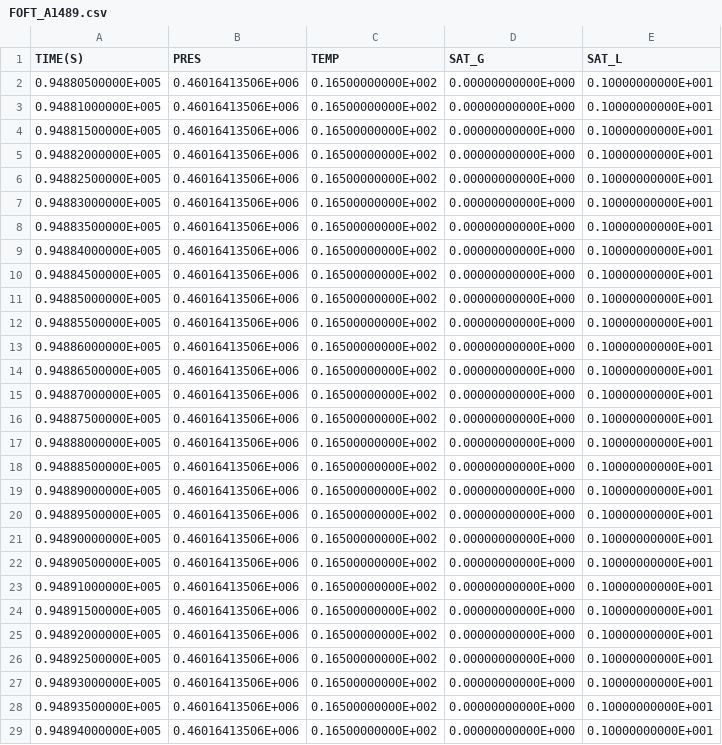
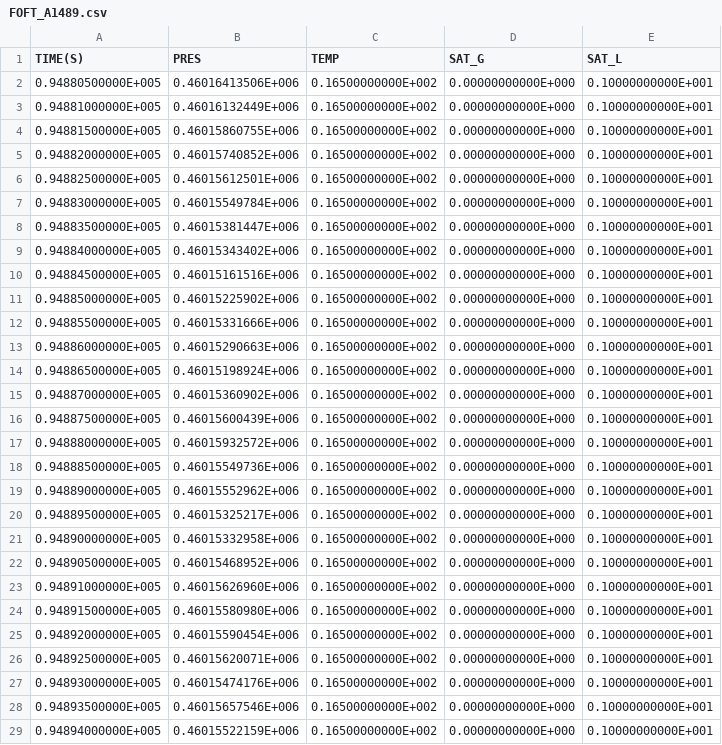
Before and after one commit to kiyoomogi/FS-C, a CSV file: coarse_model/coupled_model/3_THM/FOFT_A1489.csv, drawn as a sheet; only a part is shown; the diff covers the shown part only.

Commit message:
results with porosity model

```diff
--- a/coarse_model/coupled_model/3_THM/FOFT_A1489.csv
+++ b/coarse_model/coupled_model/3_THM/FOFT_A1489.csv
@@ -2,28 +2,28 @@
   0.94880500000E+005,  0.46016413506E+006,  0.16500000000E+002,  0.00000000000E+000,  0.10000000000E+001
-  0.94881000000E+005,  0.46016413506E+006,  0.16500000000E+002,  0.00000000000E+000,  0.10000000000E+001
-  0.94881500000E+005,  0.46016413506E+006,  0.16500000000E+002,  0.00000000000E+000,  0.10000000000E+001
-  0.94882000000E+005,  0.46016413506E+006,  0.16500000000E+002,  0.00000000000E+000,  0.10000000000E+001
-  0.94882500000E+005,  0.46016413506E+006,  0.16500000000E+002,  0.00000000000E+000,  0.10000000000E+001
-  0.94883000000E+005,  0.46016413506E+006,  0.16500000000E+002,  0.00000000000E+000,  0.10000000000E+001
-  0.94883500000E+005,  0.46016413506E+006,  0.16500000000E+002,  0.00000000000E+000,  0.10000000000E+001
-  0.94884000000E+005,  0.46016413506E+006,  0.16500000000E+002,  0.00000000000E+000,  0.10000000000E+001
-  0.94884500000E+005,  0.46016413506E+006,  0.16500000000E+002,  0.00000000000E+000,  0.10000000000E+001
-  0.94885000000E+005,  0.46016413506E+006,  0.16500000000E+002,  0.00000000000E+000,  0.10000000000E+001
-  0.94885500000E+005,  0.46016413506E+006,  0.16500000000E+002,  0.00000000000E+000,  0.10000000000E+001
-  0.94886000000E+005,  0.46016413506E+006,  0.16500000000E+002,  0.00000000000E+000,  0.10000000000E+001
-  0.94886500000E+005,  0.46016413506E+006,  0.16500000000E+002,  0.00000000000E+000,  0.10000000000E+001
-  0.94887000000E+005,  0.46016413506E+006,  0.16500000000E+002,  0.00000000000E+000,  0.10000000000E+001
-  0.94887500000E+005,  0.46016413506E+006,  0.16500000000E+002,  0.00000000000E+000,  0.10000000000E+001
-  0.94888000000E+005,  0.46016413506E+006,  0.16500000000E+002,  0.00000000000E+000,  0.10000000000E+001
-  0.94888500000E+005,  0.46016413506E+006,  0.16500000000E+002,  0.00000000000E+000,  0.10000000000E+001
-  0.94889000000E+005,  0.46016413506E+006,  0.16500000000E+002,  0.00000000000E+000,  0.10000000000E+001
-  0.94889500000E+005,  0.46016413506E+006,  0.16500000000E+002,  0.00000000000E+000,  0.10000000000E+001
-  0.94890000000E+005,  0.46016413506E+006,  0.16500000000E+002,  0.00000000000E+000,  0.10000000000E+001
-  0.94890500000E+005,  0.46016413506E+006,  0.16500000000E+002,  0.00000000000E+000,  0.10000000000E+001
-  0.94891000000E+005,  0.46016413506E+006,  0.16500000000E+002,  0.00000000000E+000,  0.10000000000E+001
-  0.94891500000E+005,  0.46016413506E+006,  0.16500000000E+002,  0.00000000000E+000,  0.10000000000E+001
-  0.94892000000E+005,  0.46016413506E+006,  0.16500000000E+002,  0.00000000000E+000,  0.10000000000E+001
-  0.94892500000E+005,  0.46016413506E+006,  0.16500000000E+002,  0.00000000000E+000,  0.10000000000E+001
-  0.94893000000E+005,  0.46016413506E+006,  0.16500000000E+002,  0.00000000000E+000,  0.10000000000E+001
-  0.94893500000E+005,  0.46016413506E+006,  0.16500000000E+002,  0.00000000000E+000,  0.10000000000E+001
-  0.94894000000E+005,  0.46016413506E+006,  0.16500000000E+002,  0.00000000000E+000,  0.10000000000E+001
+  0.94881000000E+005,  0.46016132449E+006,  0.16500000000E+002,  0.00000000000E+000,  0.10000000000E+001
+  0.94881500000E+005,  0.46015860755E+006,  0.16500000000E+002,  0.00000000000E+000,  0.10000000000E+001
+  0.94882000000E+005,  0.46015740852E+006,  0.16500000000E+002,  0.00000000000E+000,  0.10000000000E+001
+  0.94882500000E+005,  0.46015612501E+006,  0.16500000000E+002,  0.00000000000E+000,  0.10000000000E+001
+  0.94883000000E+005,  0.46015549784E+006,  0.16500000000E+002,  0.00000000000E+000,  0.10000000000E+001
+  0.94883500000E+005,  0.46015381447E+006,  0.16500000000E+002,  0.00000000000E+000,  0.10000000000E+001
+  0.94884000000E+005,  0.46015343402E+006,  0.16500000000E+002,  0.00000000000E+000,  0.10000000000E+001
+  0.94884500000E+005,  0.46015161516E+006,  0.16500000000E+002,  0.00000000000E+000,  0.10000000000E+001
+  0.94885000000E+005,  0.46015225902E+006,  0.16500000000E+002,  0.00000000000E+000,  0.10000000000E+001
+  0.94885500000E+005,  0.46015331666E+006,  0.16500000000E+002,  0.00000000000E+000,  0.10000000000E+001
+  0.94886000000E+005,  0.46015290663E+006,  0.16500000000E+002,  0.00000000000E+000,  0.10000000000E+001
+  0.94886500000E+005,  0.46015198924E+006,  0.16500000000E+002,  0.00000000000E+000,  0.10000000000E+001
+  0.94887000000E+005,  0.46015360902E+006,  0.16500000000E+002,  0.00000000000E+000,  0.10000000000E+001
+  0.94887500000E+005,  0.46015600439E+006,  0.16500000000E+002,  0.00000000000E+000,  0.10000000000E+001
+  0.94888000000E+005,  0.46015932572E+006,  0.16500000000E+002,  0.00000000000E+000,  0.10000000000E+001
+  0.94888500000E+005,  0.46015549736E+006,  0.16500000000E+002,  0.00000000000E+000,  0.10000000000E+001
+  0.94889000000E+005,  0.46015552962E+006,  0.16500000000E+002,  0.00000000000E+000,  0.10000000000E+001
+  0.94889500000E+005,  0.46015325217E+006,  0.16500000000E+002,  0.00000000000E+000,  0.10000000000E+001
+  0.94890000000E+005,  0.46015332958E+006,  0.16500000000E+002,  0.00000000000E+000,  0.10000000000E+001
+  0.94890500000E+005,  0.46015468952E+006,  0.16500000000E+002,  0.00000000000E+000,  0.10000000000E+001
+  0.94891000000E+005,  0.46015626960E+006,  0.16500000000E+002,  0.00000000000E+000,  0.10000000000E+001
+  0.94891500000E+005,  0.46015580980E+006,  0.16500000000E+002,  0.00000000000E+000,  0.10000000000E+001
+  0.94892000000E+005,  0.46015590454E+006,  0.16500000000E+002,  0.00000000000E+000,  0.10000000000E+001
+  0.94892500000E+005,  0.46015620071E+006,  0.16500000000E+002,  0.00000000000E+000,  0.10000000000E+001
+  0.94893000000E+005,  0.46015474176E+006,  0.16500000000E+002,  0.00000000000E+000,  0.10000000000E+001
+  0.94893500000E+005,  0.46015657546E+006,  0.16500000000E+002,  0.00000000000E+000,  0.10000000000E+001
+  0.94894000000E+005,  0.46015522159E+006,  0.16500000000E+002,  0.00000000000E+000,  0.10000000000E+001
```
Also changed, not shown: 6 added rows and 32 edited cells elsewhere in this file, coarse_model/coupled_model/3_THM/FOFT_A1499.csv, coarse_model/coupled_model/3_THM/FOFT_A1I93.csv, 14 other files.
